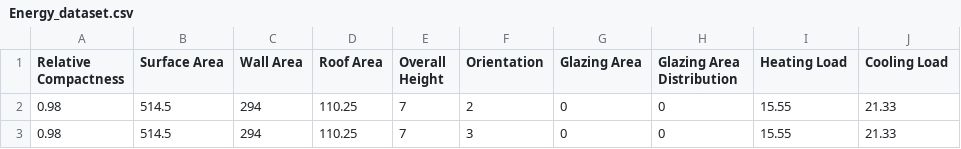
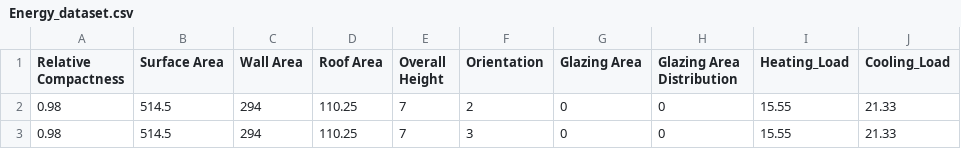
Before and after one commit to Thwin-Htut-Aung/Raw-Data, a CSV file: Energy_dataset.csv, drawn as a sheet; only a part is shown.

Commit message:
Update Energy_dataset.csv

```diff
--- a/Energy_dataset.csv
+++ b/Energy_dataset.csv
@@ -1,2 +1,2 @@
-Relative Compactness,Surface Area,Wall Area,Roof Area,Overall Height,Orientation,Glazing Area,Glazing Area Distribution,Heating Load,Cooling Load
+Relative Compactness,Surface Area,Wall Area,Roof Area,Overall Height,Orientation,Glazing Area,Glazing Area Distribution,Heating_Load,Cooling_Load
 0.98,514.5,294,110.25,7,2,0,0,15.55,21.33
```
